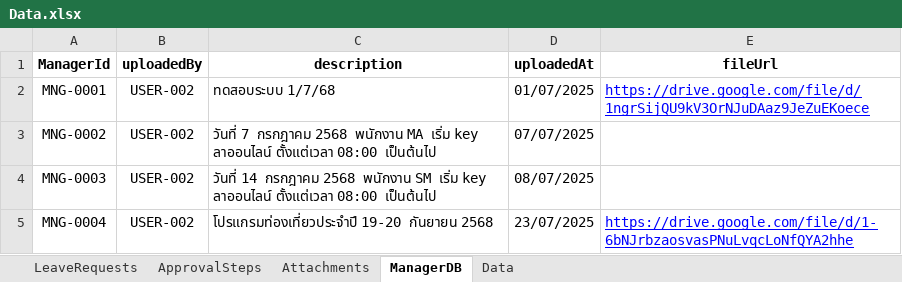
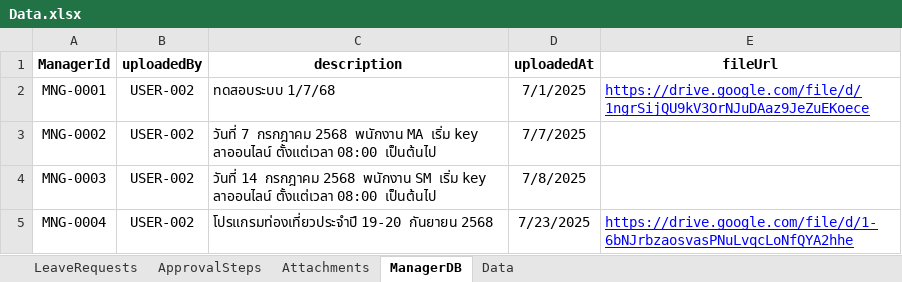
Before and after one commit to smetaltech26/leave-management-system, an Excel workbook: Data.xlsx, sheet ManagerDB, drawn as a sheet; values as stored, in another font and other column widths than the file's, no borders; charts and pictures not drawn; the diff names each change by its address in the sheet, - before the commit and + after, or states it on an @@ line.

```diff
--- a/Data.xlsx (sheet ManagerDB)
+++ b/Data.xlsx (sheet ManagerDB)
-D2 (uploadedAt): 01/07/2025
+D2 (uploadedAt): 7/1/2025
-D3 (uploadedAt): 07/07/2025
+D3 (uploadedAt): 7/7/2025
-D4 (uploadedAt): 08/07/2025
+D4 (uploadedAt): 7/8/2025
-D5 (uploadedAt): 23/07/2025
+D5 (uploadedAt): 7/23/2025
```
Also changed, not shown: sheet LeaveRequests, sheet ApprovalSteps, sheet Attachments, charts or pictures, ระบบลางาน ออนไลน์ 2025.xlsx, 55 other files.
